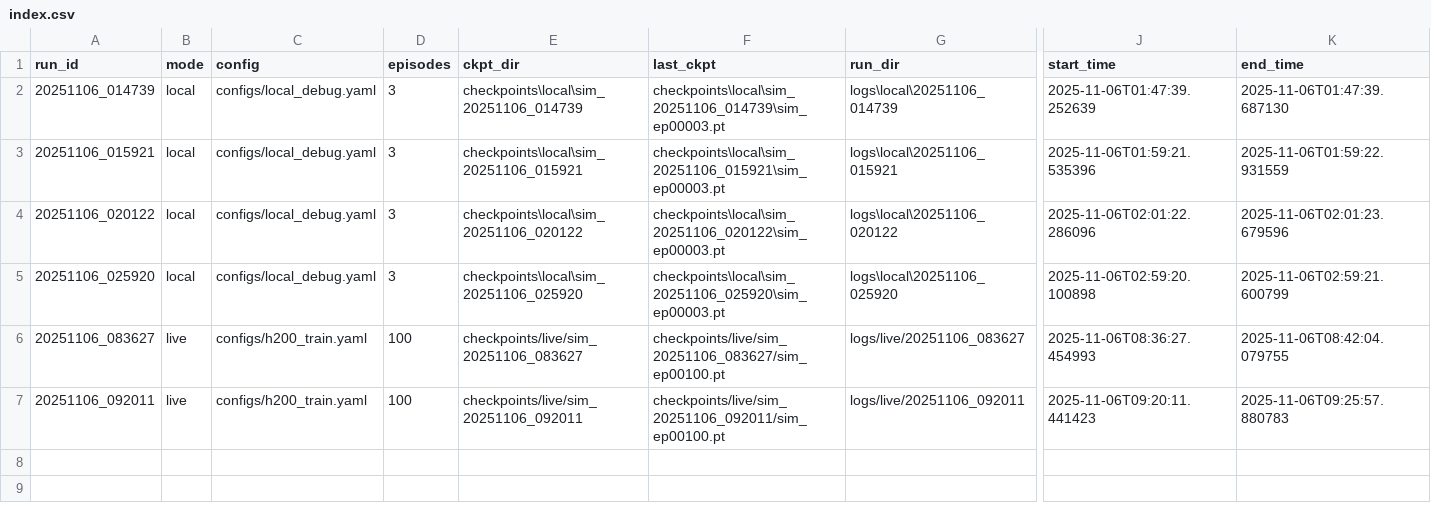
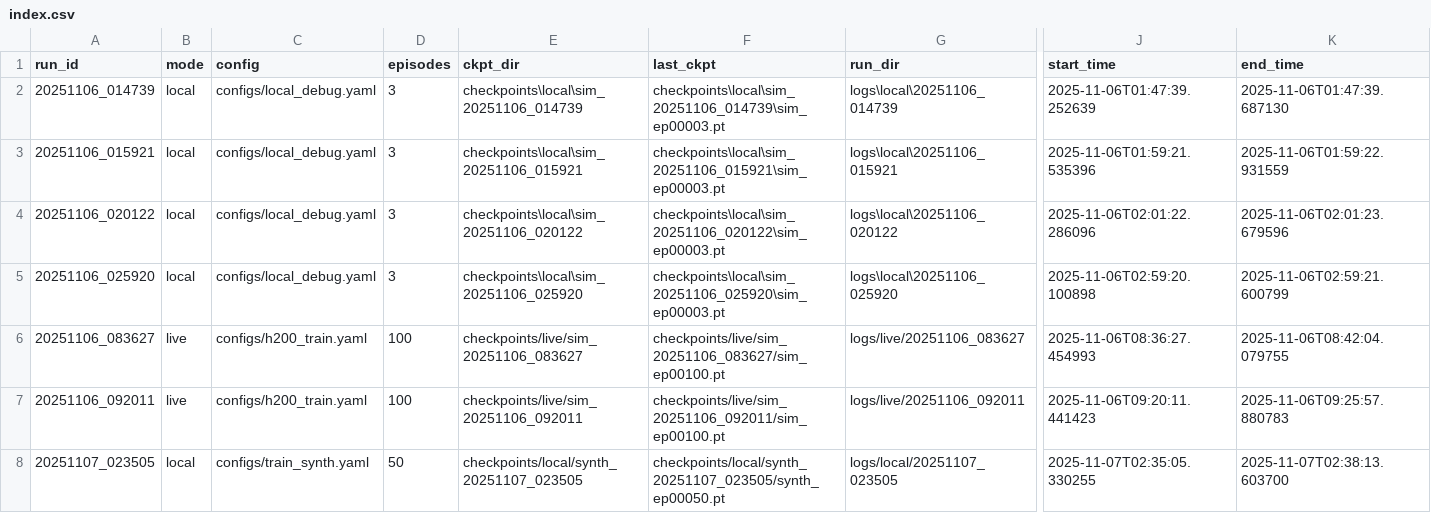
Before and after one commit to SB869/options-rl-clstm-ppo, a CSV file: logs/index.csv, drawn as a sheet; only a part is shown, gaps mark what is left out; rows hold the shown columns only; the diff names each change by its address in the sheet, - before the commit and + after, or states it on an @@ line.

Commit message:
synth data too high kL

```diff
--- a/logs/index.csv
+++ b/logs/index.csv
+row 8: 20251107_023505 | local | configs/train_synth.yaml | 50 | checkpoints/local/synth_20251107_023505 | checkpoints/local/synth_20251107_023505/synth_ep00050.pt | logs/local/20251107_023505 | 2025-11-07T02:35:05.330255 | 2025-11-07T02:38:13.603700
```
Also changed, not shown: 6 other files.
